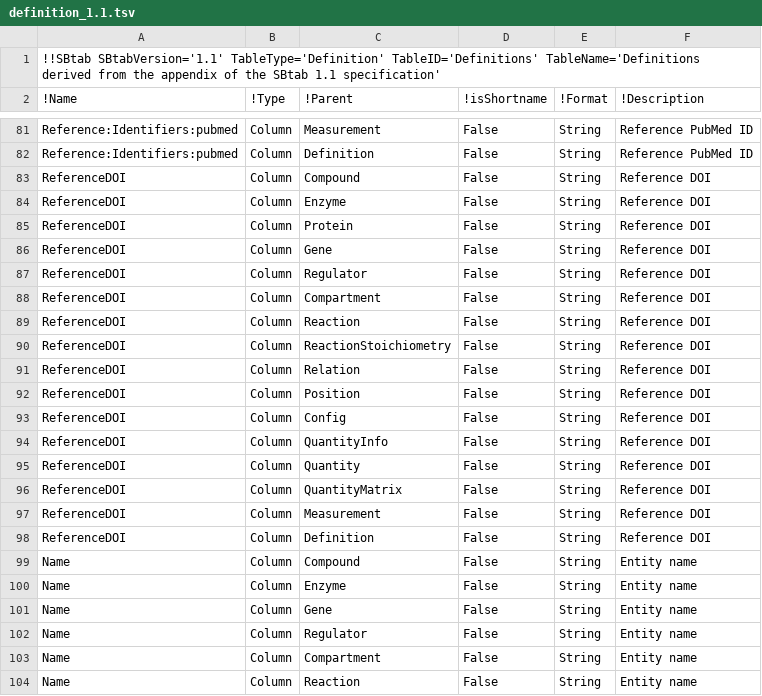
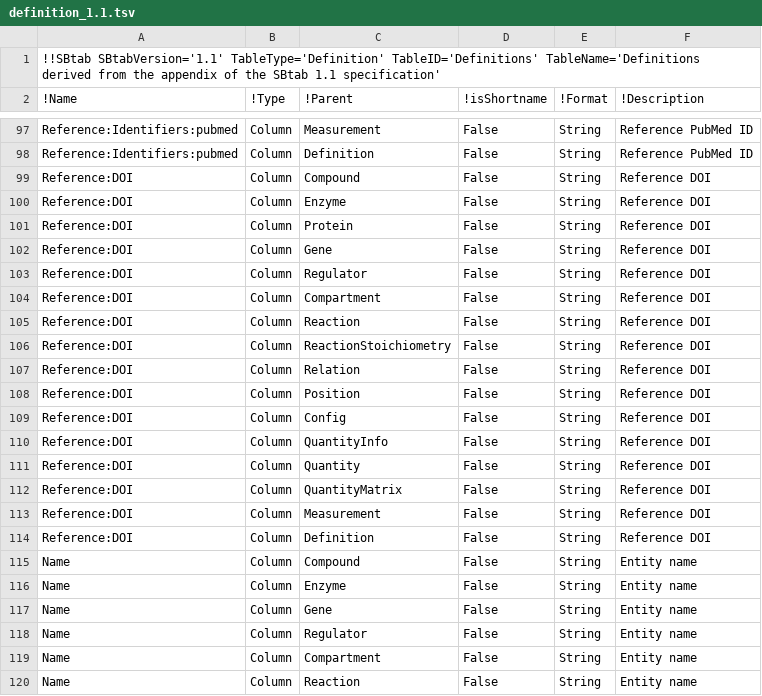
Before and after one commit to liebermeister/sbtab-matlab, a TSV file: resources/definitions/definition_1.1.tsv, drawn as a sheet; only a part is shown, gaps mark what is left out; the diff covers the shown part only.

```diff
--- a/resources/definitions/definition_1.1.tsv
+++ b/resources/definitions/definition_1.1.tsv
@@ -82,18 +98,18 @@ Reference:Identifiers:pubmed	Column	Measurement	False	String	Reference PubMed ID
 Reference:Identifiers:pubmed	Column	Definition	False	String	Reference PubMed ID
-ReferenceDOI	Column	Compound	False	String	Reference DOI
-ReferenceDOI	Column	Enzyme	False	String	Reference DOI
-ReferenceDOI	Column	Protein	False	String	Reference DOI
-ReferenceDOI	Column	Gene	False	String	Reference DOI
-ReferenceDOI	Column	Regulator	False	String	Reference DOI
-ReferenceDOI	Column	Compartment	False	String	Reference DOI
-ReferenceDOI	Column	Reaction	False	String	Reference DOI
-ReferenceDOI	Column	ReactionStoichiometry	False	String	Reference DOI
-ReferenceDOI	Column	Relation	False	String	Reference DOI
-ReferenceDOI	Column	Position	False	String	Reference DOI
-ReferenceDOI	Column	Config	False	String	Reference DOI
-ReferenceDOI	Column	QuantityInfo	False	String	Reference DOI
-ReferenceDOI	Column	Quantity	False	String	Reference DOI
-ReferenceDOI	Column	QuantityMatrix	False	String	Reference DOI
-ReferenceDOI	Column	Measurement	False	String	Reference DOI
-ReferenceDOI	Column	Definition	False	String	Reference DOI
+Reference:DOI	Column	Compound	False	String	Reference DOI
+Reference:DOI	Column	Enzyme	False	String	Reference DOI
+Reference:DOI	Column	Protein	False	String	Reference DOI
+Reference:DOI	Column	Gene	False	String	Reference DOI
+Reference:DOI	Column	Regulator	False	String	Reference DOI
+Reference:DOI	Column	Compartment	False	String	Reference DOI
+Reference:DOI	Column	Reaction	False	String	Reference DOI
+Reference:DOI	Column	ReactionStoichiometry	False	String	Reference DOI
+Reference:DOI	Column	Relation	False	String	Reference DOI
+Reference:DOI	Column	Position	False	String	Reference DOI
+Reference:DOI	Column	Config	False	String	Reference DOI
+Reference:DOI	Column	QuantityInfo	False	String	Reference DOI
+Reference:DOI	Column	Quantity	False	String	Reference DOI
+Reference:DOI	Column	QuantityMatrix	False	String	Reference DOI
+Reference:DOI	Column	Measurement	False	String	Reference DOI
+Reference:DOI	Column	Definition	False	String	Reference DOI
 Name	Column	Compound	False	String	Entity name
```
Also changed, not shown: 16 added rows and 32 edited cells elsewhere in this file, resources/definitions/definition_1.2.tsv.
